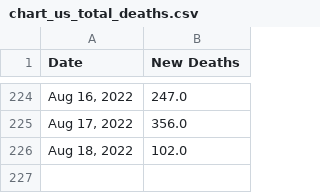
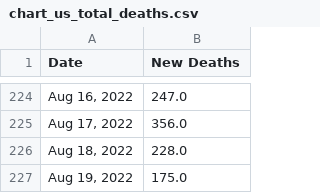
Before and after one commit to Pasin3ru/Tracking-COVID-19, a CSV file: _data/chart_us_total_deaths.csv, drawn as a sheet; only a part is shown, gaps mark what is left out.

```diff
--- a/_data/chart_us_total_deaths.csv
+++ b/_data/chart_us_total_deaths.csv
@@ -225,2 +225,3 @@ Date,New Deaths
 "Aug 17, 2022",356.0
-"Aug 18, 2022",102.0
+"Aug 18, 2022",228.0
+"Aug 19, 2022",175.0
```
Also changed, not shown: _data/chart_us_total_cases.csv, 11 other files.
